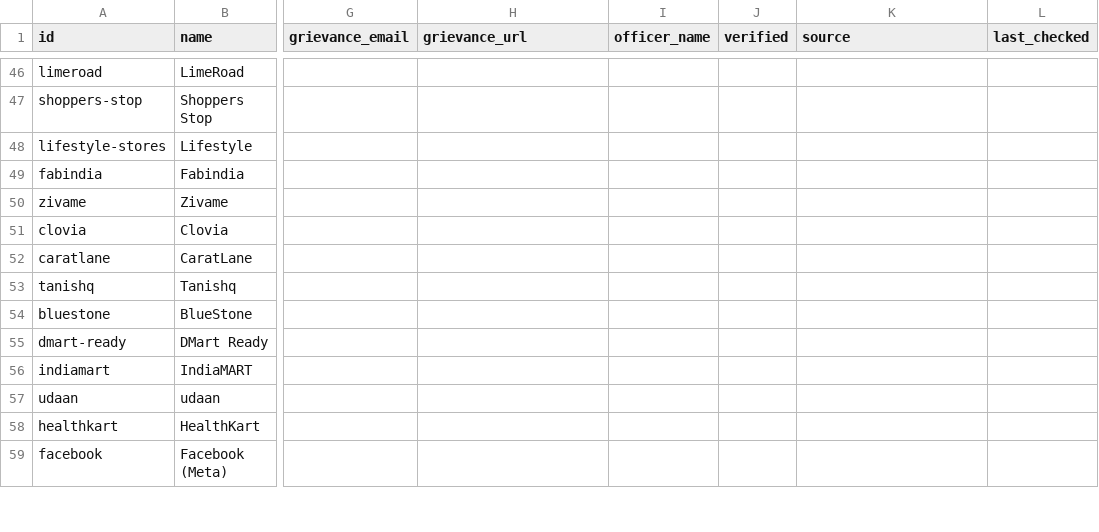
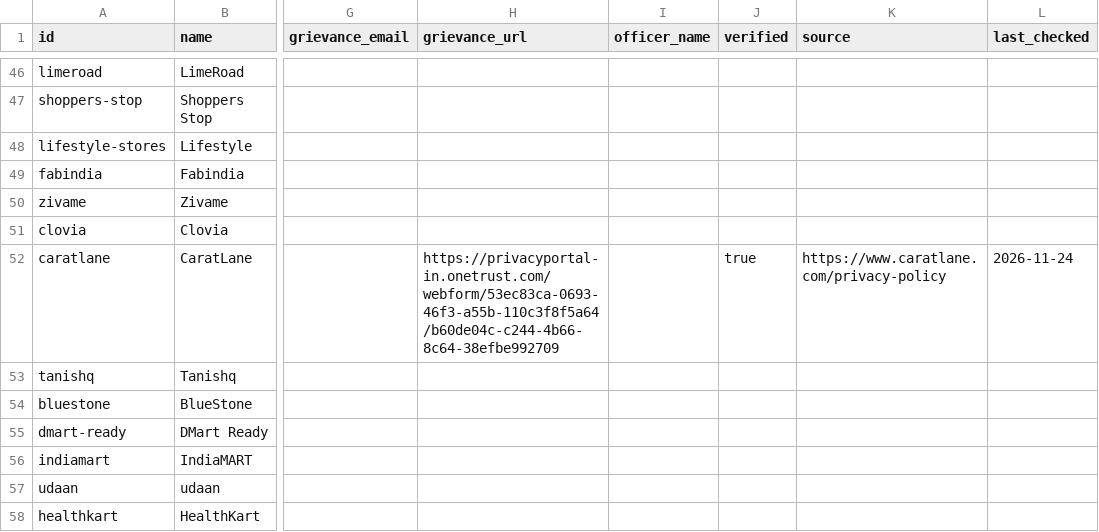
Before and after one commit to abhishiv17/DataExit, a CSV file: servers/company-directory/data/companies.csv, drawn as a sheet; only a part is shown, gaps mark what is left out; the shorter side is filled out with more unchanged rows; the diff covers the shown part only; the diff names each change by its address in the sheet, - before the commit and + after, or states it on an @@ line.

Commit message:
Add verified grievance contacts and company report card
- 7 of the 12 demo companies now have contacts read from their own
  privacy/grievance pages (source + date recorded); 2 web-form only
- Drafts use a recipient only when verified; form-only companies get a
  privacy-request link; unverified stay on the sandbox
- Tracker: company report card (response days, outcome grade)
- docs/research/grievance-contacts.md: what was checked and what's left

```diff
--- a/servers/company-directory/data/companies.csv
+++ b/servers/company-directory/data/companies.csv
-H52 (grievance_url): (empty)
+H52 (grievance_url): https://privacyportal-in.onetrust.com/webform/53ec83ca-0693-46f3-a55b-110c3f8f5a64/b60de04c-c244-4b66-8c64-38efbe992709
-J52 (verified): (empty)
+J52 (verified): true
-K52 (source): (empty)
+K52 (source): https://www.caratlane.com/privacy-policy
-L52 (last_checked): (empty)
+L52 (last_checked): 2026-11-24
```
Also changed, not shown: 37 edited cells elsewhere in this file, 9 other files.
